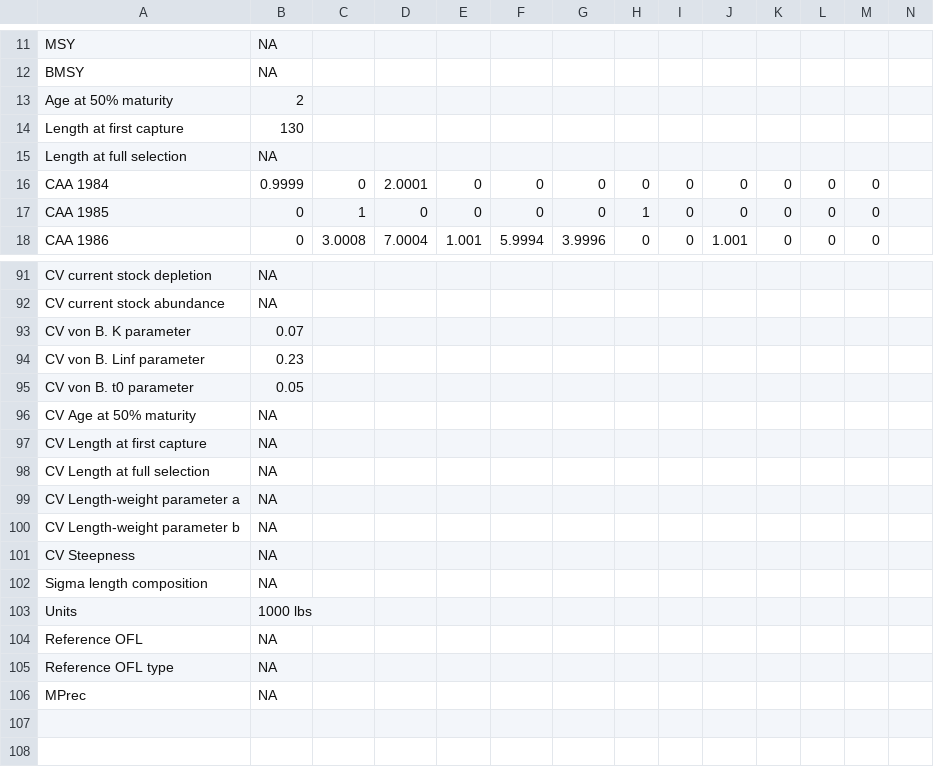
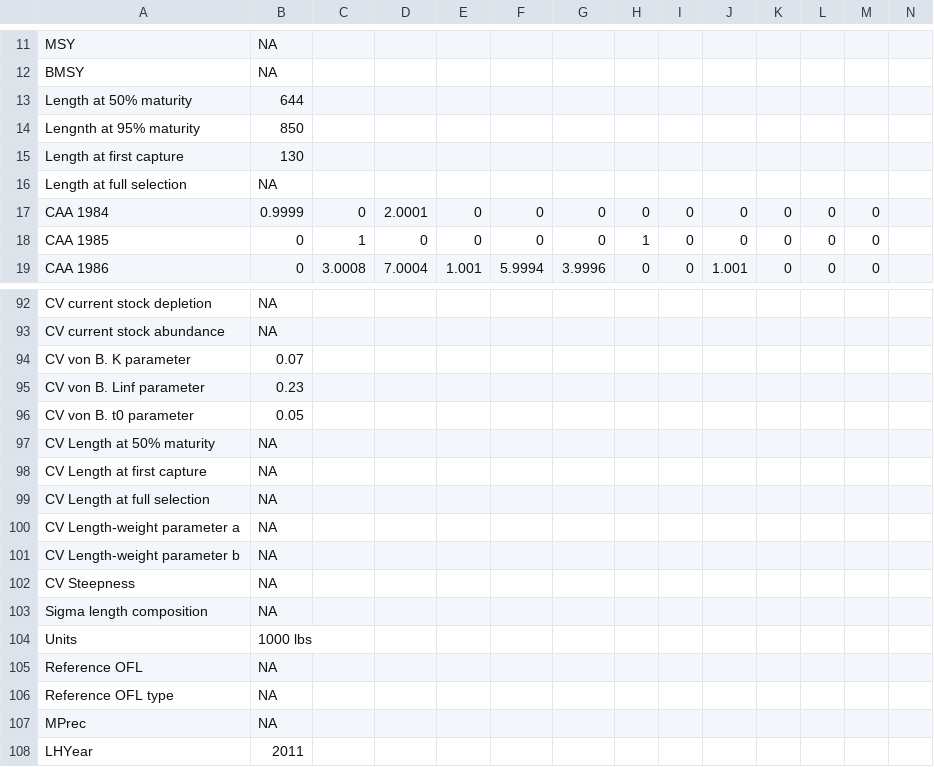
Before and after one commit to cran/DLMtool, a CSV file: inst/Cobia.csv, drawn as a sheet; only a part is shown, gaps mark what is left out; removed rows and columns are numbered as before the commit, all else as after; rows hold the shown columns only; the diff names each change by its address in the sheet, - before the commit and + after, or states it on an @@ line.

```diff
--- a/inst/Cobia.csv
+++ b/inst/Cobia.csv
-row 13: Age at 50% maturity | 2
+row 13: Length at 50% maturity | 644
+row 14: Lengnth at 95% maturity | 850
-A97: CV Age at 50% maturity
+A97: CV Length at 50% maturity
+row 108: LHYear | 2011
```
Also changed, not shown: inst/China_rockfish.csv, inst/Gulf_blue_tilefish.csv, 37 other files.
